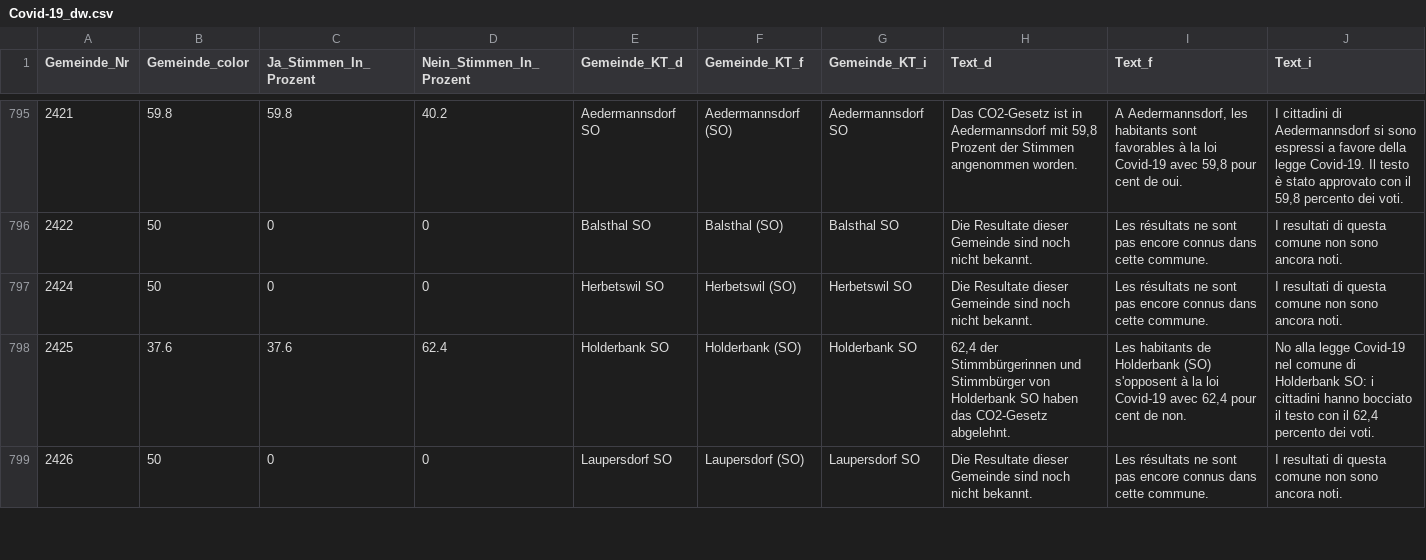
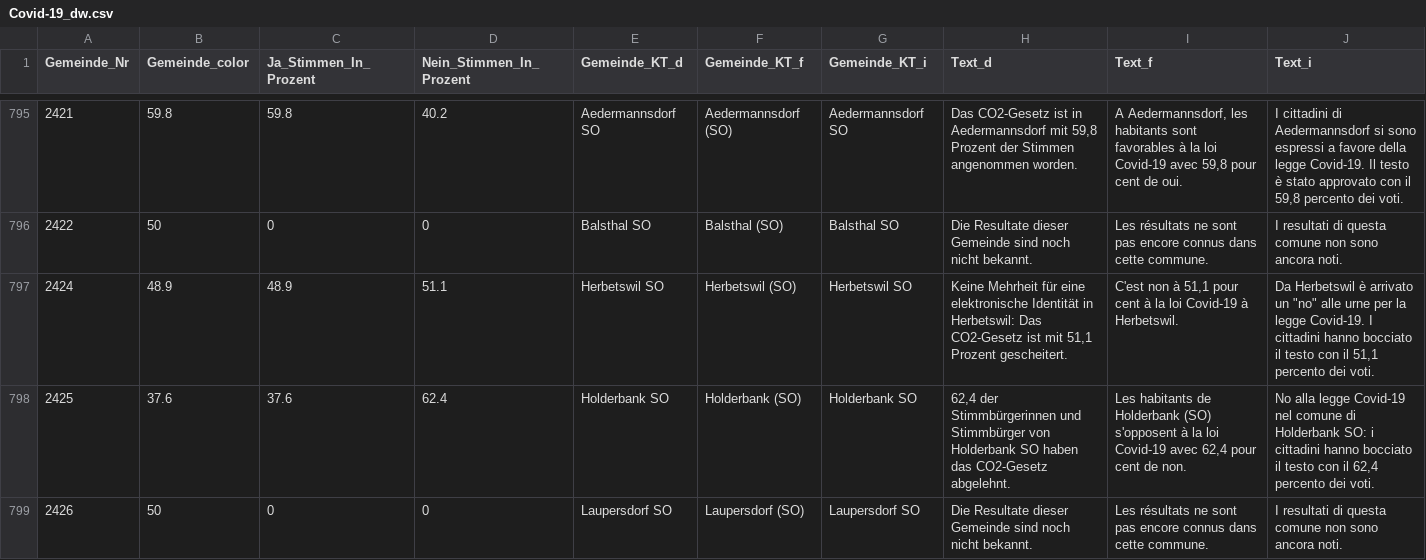
Before and after one commit to awp-finanznachrichten/lena_juni2021, a CSV file: Output/Covid-19_dw.csv, drawn as a sheet; only a part is shown, gaps mark what is left out; the diff covers the shown part only.

```diff
--- a/Output/Covid-19_dw.csv
+++ b/Output/Covid-19_dw.csv
@@ -796,3 +796,3 @@
 2422,50,0,0,"Balsthal SO","Balsthal (SO)","Balsthal SO","Die Resultate dieser Gemeinde sind noch nicht bekannt.","Les résultats ne sont pas encore connus dans cette commune.","I resultati di questa comune non sono ancora noti."
-2424,50,0,0,"Herbetswil SO","Herbetswil (SO)","Herbetswil SO","Die Resultate dieser Gemeinde sind noch nicht bekannt.","Les résultats ne sont pas encore connus dans cette commune.","I resultati di questa comune non sono ancora noti."
+2424,48.9,48.9,51.1,"Herbetswil SO","Herbetswil (SO)","Herbetswil SO","Keine Mehrheit für eine elektronische Identität in Herbetswil: Das CO2-Gesetz ist mit 51,1 Prozent gescheitert.","C'est non à 51,1 pour cent à la loi Covid-19 à Herbetswil.","Da Herbetswil è arrivato un ""no"" alle urne per la legge Covid-19. I cittadini hanno bocciato il testo con il 51,1 percento dei voti."
 2425,37.6,37.6,62.4,"Holderbank SO","Holderbank (SO)","Holderbank SO","62,4 der Stimmbürgerinnen und Stimmbürger von Holderbank SO haben das CO2-Gesetz abgelehnt.","Les habitants de Holderbank (SO) s'opposent à la loi Covid-19 avec 62,4 pour cent de non.","No alla legge Covid-19 nel comune di Holderbank SO: i cittadini hanno bocciato il testo con il 62,4 percento dei voti."
```
Also changed, not shown: 42 edited cells elsewhere in this file, Output/CO2_dw.csv, Output/Pestizide_all_data.csv, 14 other files.
